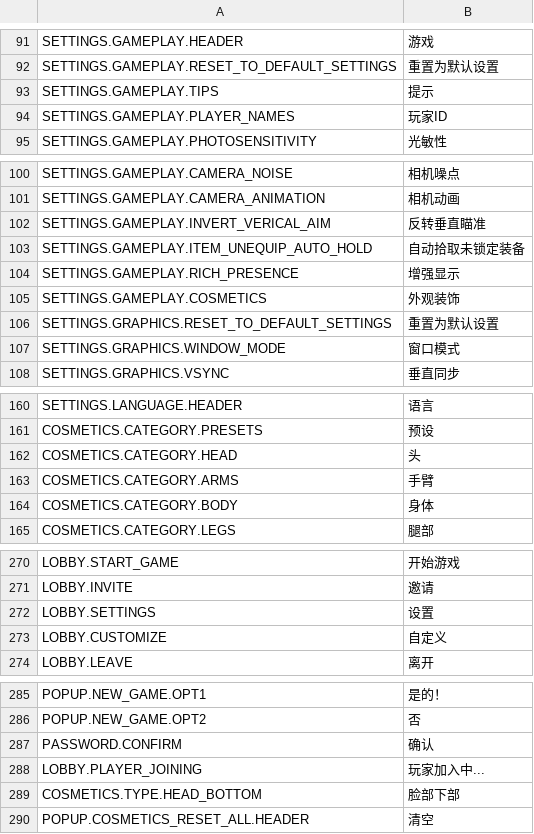
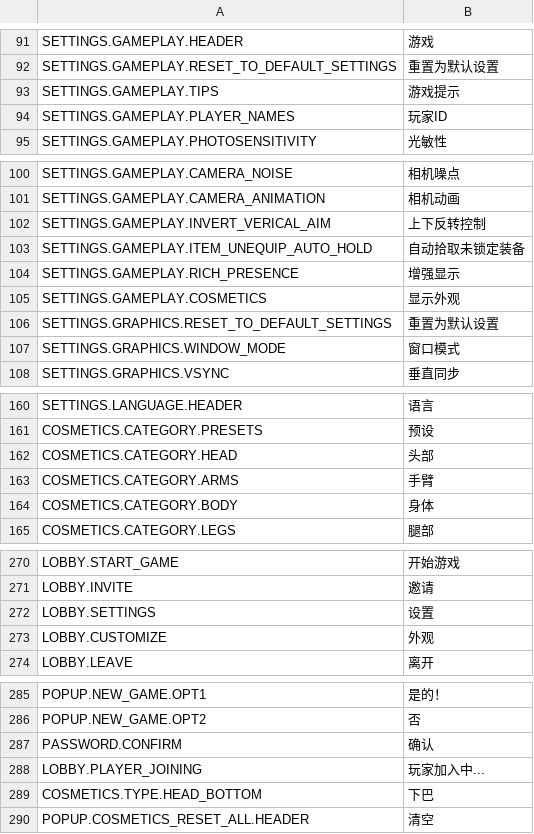
Before and after one commit to TooRed2025/StatsUIPlugin, a TSV file: Chinese_Translation/BepInEx/config/Translation/zh/Localizations/Menu.tsv, drawn as a sheet; only a part is shown, gaps mark what is left out; the diff covers the shown part only.

```diff
--- a/Chinese_Translation/BepInEx/config/Translation/zh/Localizations/Menu.tsv
+++ b/Chinese_Translation/BepInEx/config/Translation/zh/Localizations/Menu.tsv
@@ -92,3 +92,3 @@ SETTINGS.GAMEPLAY.HEADER	游戏
 SETTINGS.GAMEPLAY.RESET_TO_DEFAULT_SETTINGS	重置为默认设置
-SETTINGS.GAMEPLAY.TIPS	提示
+SETTINGS.GAMEPLAY.TIPS	游戏提示
 SETTINGS.GAMEPLAY.PLAYER_NAMES	玩家ID
@@ -101,6 +101,6 @@ SETTINGS.GAMEPLAY.CAMERA_NOISE	相机噪点
 SETTINGS.GAMEPLAY.CAMERA_ANIMATION	相机动画
-SETTINGS.GAMEPLAY.INVERT_VERICAL_AIM	反转垂直瞄准
+SETTINGS.GAMEPLAY.INVERT_VERICAL_AIM	上下反转控制
 SETTINGS.GAMEPLAY.ITEM_UNEQUIP_AUTO_HOLD	自动拾取未锁定装备
 SETTINGS.GAMEPLAY.RICH_PRESENCE	增强显示
-SETTINGS.GAMEPLAY.COSMETICS	外观装饰
+SETTINGS.GAMEPLAY.COSMETICS	显示外观
 SETTINGS.GRAPHICS.RESET_TO_DEFAULT_SETTINGS	重置为默认设置
@@ -161,3 +161,3 @@ SETTINGS.LANGUAGE.HEADER	语言
 COSMETICS.CATEGORY.PRESETS	预设
-COSMETICS.CATEGORY.HEAD	头
+COSMETICS.CATEGORY.HEAD	头部
 COSMETICS.CATEGORY.ARMS	手臂
@@ -272,3 +272,3 @@ LOBBY.INVITE	邀请
 LOBBY.SETTINGS	设置
-LOBBY.CUSTOMIZE	自定义
+LOBBY.CUSTOMIZE	外观
 LOBBY.LEAVE	离开
@@ -288,3 +288,3 @@ PASSWORD.CONFIRM	确认
 LOBBY.PLAYER_JOINING	玩家加入中...
-COSMETICS.TYPE.HEAD_BOTTOM	脸部下部
+COSMETICS.TYPE.HEAD_BOTTOM	下巴
 POPUP.COSMETICS_RESET_ALL.HEADER	清空
```
Also changed, not shown: 31 edited cells elsewhere in this file, Chinese_Translation/BepInEx/config/Translation/zh/Localizations/HUD.tsv, 19 other files.
